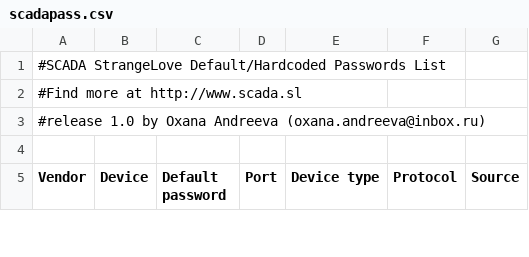
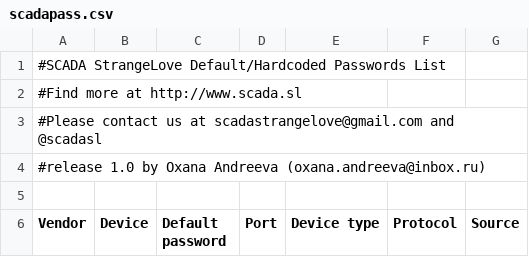
Before and after one commit to scadastrangelove/SCADAPASS, a CSV file: scadapass.csv, drawn as a sheet; only a part is shown.

Commit message:
Update scadapass.csv

```diff
--- a/scadapass.csv
+++ b/scadapass.csv
@@ -2,2 +2,3 @@
 #Find more at http://www.scada.sl,,,,,,
+#Please contact us at scadastrangelove@gmail.com and @scadasl,,,,,,
 #release 1.0 by Oxana Andreeva (oxana.andreeva@inbox.ru),,,,,,
```
